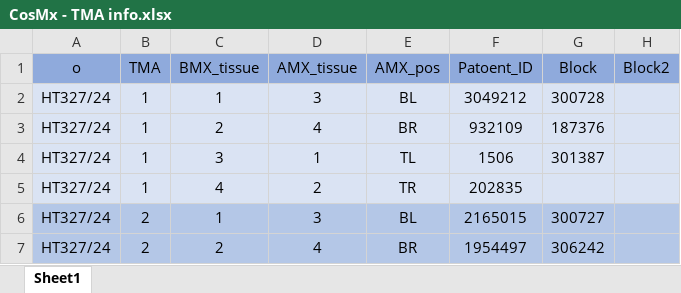
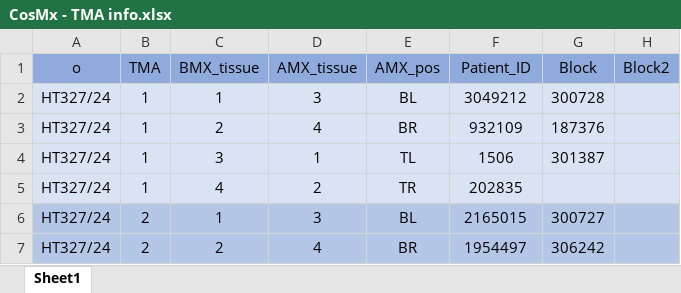
Before and after one commit to pauline-busch/CosMx-data-analysis, an Excel workbook: Info/CosMx - TMA info.xlsx, sheet Sheet1, drawn as a sheet; only a part is shown; values as stored, in another font and other column widths than the file's, no borders; the diff names each change by its address in the sheet, - before the commit and + after, or states it on an @@ line.

```diff
--- a/Info/CosMx - TMA info.xlsx (sheet Sheet1)
+++ b/Info/CosMx - TMA info.xlsx (sheet Sheet1)
-F1: Patoent_ID
+F1: Patient_ID
```
Also changed, not shown: 3 other files.
